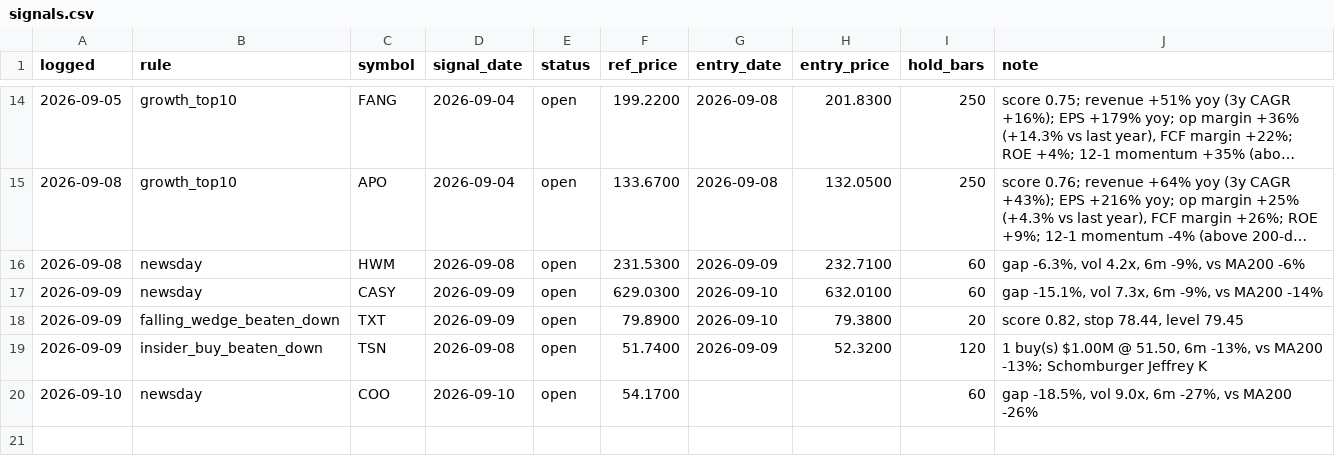
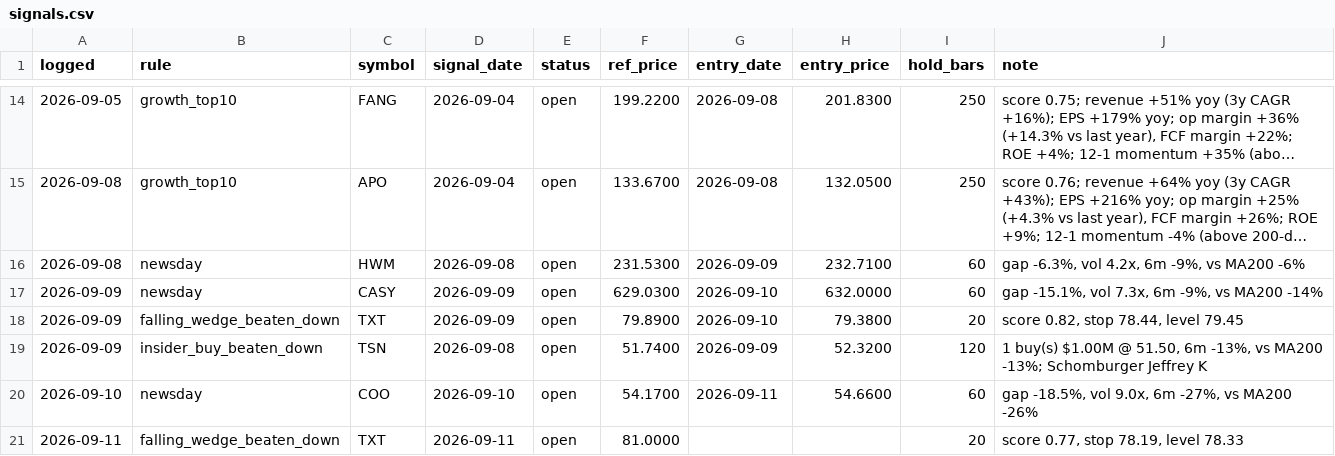
Before and after one commit to OrenRachamim/AlgoVision, a CSV file: journal/signals.csv, drawn as a sheet; only a part is shown, gaps mark what is left out; long unchanged cells end in ….

```diff
--- a/journal/signals.csv
+++ b/journal/signals.csv
@@ -16,5 +16,6 @@ logged,rule,symbol,signal_date,status,ref_price,entry_date,entry_price,hold_bars
 2026-09-08,newsday,HWM,2026-09-08,open,231.5300,2026-09-09,232.7100,60,"gap -6.3%, vol 4.2x, 6m -9%, vs MA200 -6%"
-2026-09-09,newsday,CASY,2026-09-09,open,629.0300,2026-09-10,632.0100,60,"gap -15.1%, vol 7.3x, 6m -9%, vs MA200 -14%"
+2026-09-09,newsday,CASY,2026-09-09,open,629.0300,2026-09-10,632.0000,60,"gap -15.1%, vol 7.3x, 6m -9%, vs MA200 -14%"
 2026-09-09,falling_wedge_beaten_down,TXT,2026-09-09,open,79.8900,2026-09-10,79.3800,20,"score 0.82, stop 78.44, level 79.45"
 2026-09-09,insider_buy_beaten_down,TSN,2026-09-08,open,51.7400,2026-09-09,52.3200,120,"1 buy(s) $1.00M @ 51.50, 6m -13%, vs MA200 -13%; Schomburger Jeffrey K"
-2026-09-10,newsday,COO,2026-09-10,open,54.1700,,,60,"gap -18.5%, vol 9.0x, 6m -27%, vs MA200 -26%"
+2026-09-10,newsday,COO,2026-09-10,open,54.1700,2026-09-11,54.6600,60,"gap -18.5%, vol 9.0x, 6m -27%, vs MA200 -26%"
+2026-09-11,falling_wedge_beaten_down,TXT,2026-09-11,open,81.0000,,,20,"score 0.77, stop 78.19, level 78.33"
```
Also changed, not shown: journal/mark_to_market.csv, 3 other files.
